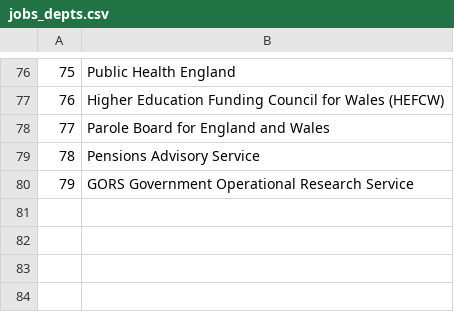
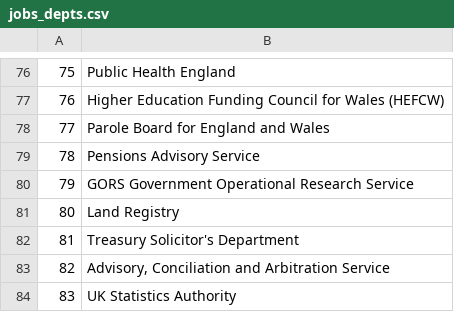
Before and after one commit to petrbouchal/ukgov, a CSV file: data-output/jobs_depts.csv, drawn as a sheet; only a part is shown, gaps mark what is left out; the diff names each change by its address in the sheet, - before the commit and + after, or states it on an @@ line.

```diff
--- a/data-output/jobs_depts.csv
+++ b/data-output/jobs_depts.csv
+row 81: 80 | Land Registry
+row 82: 81 | Treasury Solicitor's Department
+row 83: 82 | Advisory, Conciliation and Arbitration Service
+row 84: 83 | UK Statistics Authority
```
Also changed, not shown: 6 other files.
